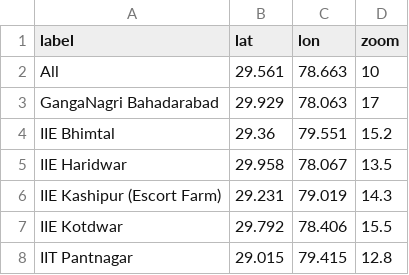
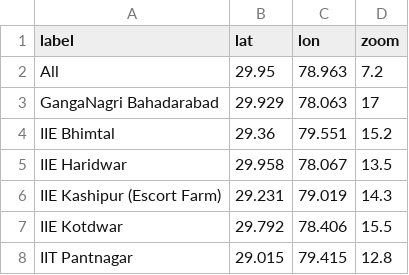
Before and after one commit to sandeepkapri/dehradunDIS, a CSV file: support_files/area_list.csv, drawn as a sheet; only a part is shown.

```diff
--- a/support_files/area_list.csv
+++ b/support_files/area_list.csv
@@ -1,3 +1,3 @@
 label,lat,lon,zoom
-All,29.561,78.663,10
+All,29.95,78.963,7.2
 "GangaNagri Bahadarabad	",29.929,78.063,17
```
Also changed, not shown: 5 other files.
